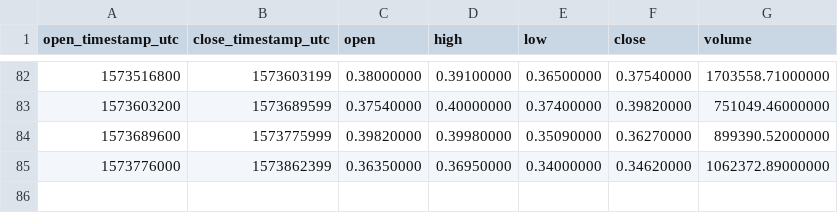
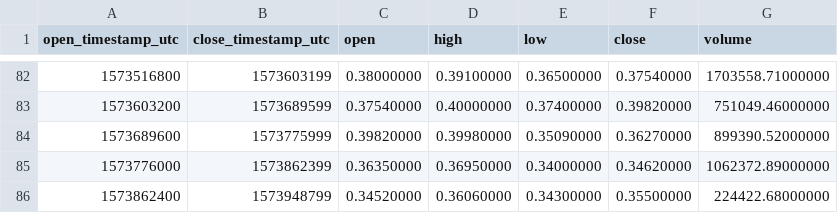
Before and after one commit to cryptobigbro/binance-TOMOUSDT, a CSV file: binance-TOMOUSDT-1d.csv, drawn as a sheet; only a part is shown, gaps mark what is left out; the diff names each change by its address in the sheet, - before the commit and + after, or states it on an @@ line.

```diff
--- a/binance-TOMOUSDT-1d.csv
+++ b/binance-TOMOUSDT-1d.csv
+row 86: 1573862400 | 1573948799 | 0.34520000 | 0.36060000 | 0.34300000 | 0.35500000 | 224422.68000000
```
Also changed, not shown: binance-TOMOUSDT-1h.csv.
